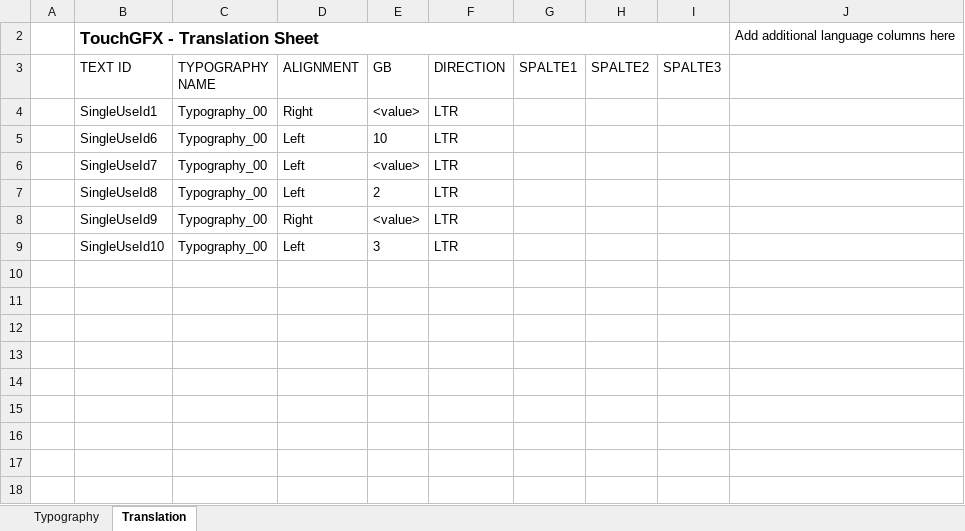
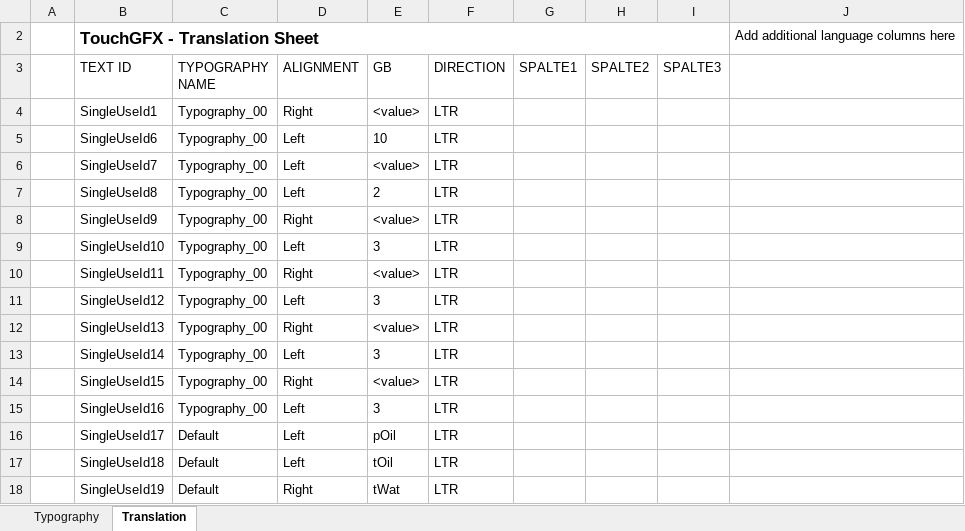
Before and after one commit to green-lion-racing/glr-2019c-display-steering-wheel, an Excel workbook: STM32F469_TouchGFX_v2/TouchGFX/assets/texts/texts.xlsx, sheet Translation, drawn as a sheet; values as stored, in another font and other column widths than the file's, no borders; table styles not drawn; the diff names each change by its address in the sheet, - before the commit and + after, or states it on an @@ line.

```diff
--- a/STM32F469_TouchGFX_v2/TouchGFX/assets/texts/texts.xlsx (sheet Translation)
+++ b/STM32F469_TouchGFX_v2/TouchGFX/assets/texts/texts.xlsx (sheet Translation)
+row 10:  | SingleUseId11 | Typography_00 | Right | <value> | LTR
+row 11:  | SingleUseId12 | Typography_00 | Left | 3 | LTR
+row 12:  | SingleUseId13 | Typography_00 | Right | <value> | LTR
+row 13:  | SingleUseId14 | Typography_00 | Left | 3 | LTR
+row 14:  | SingleUseId15 | Typography_00 | Right | <value> | LTR
+row 15:  | SingleUseId16 | Typography_00 | Left | 3 | LTR
+row 16:  | SingleUseId17 | Default | Left | pOil | LTR
+row 17:  | SingleUseId18 | Default | Left | tOil | LTR
+row 18:  | SingleUseId19 | Default | Right | tWat | LTR
```
Also changed, not shown: 46 other files.
